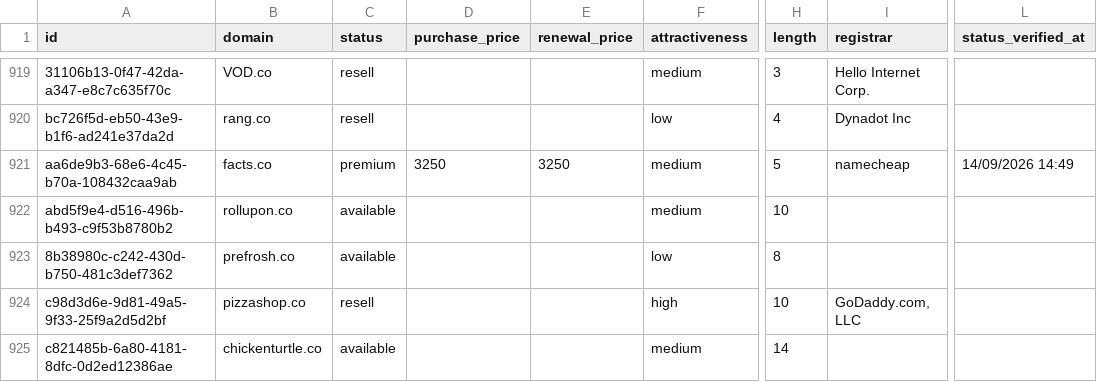
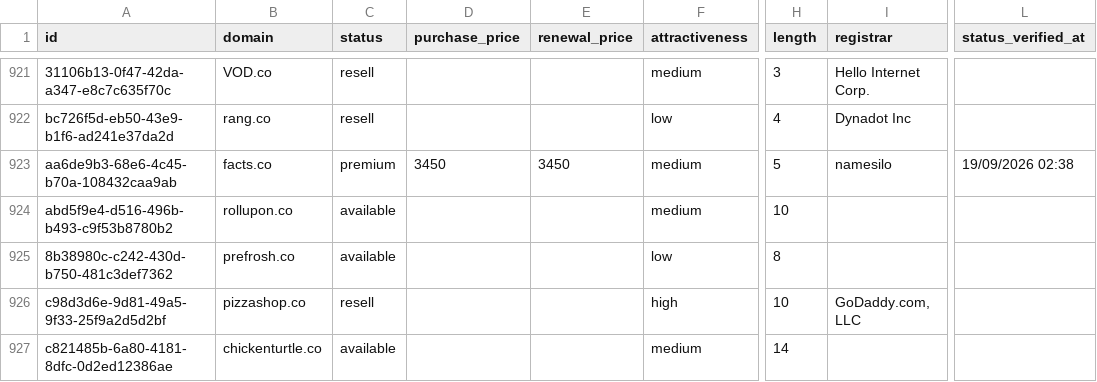
Before and after one commit to UniqueDomains/co-oneword-domains, a CSV file: co.csv, drawn as a sheet; only a part is shown, gaps mark what is left out; addresses are those after the commit; the diff covers the shown part only; the diff names each change by its address in the sheet, - before the commit and + after, or states it on an @@ line.

Commit message:
Domains update

```diff
--- a/co.csv
+++ b/co.csv
-D923 (purchase_price): 3250
+D923 (purchase_price): 3450
-E923 (renewal_price): 3250
+E923 (renewal_price): 3450
-I923 (registrar): namecheap
+I923 (registrar): namesilo
-L923 (status_verified_at): 14/09/2026 14:49
+L923 (status_verified_at): 19/09/2026 02:38
```
Also changed, not shown: 2 added rows, 2 removed rows and 10 edited cells elsewhere in this file, 4 other files.
